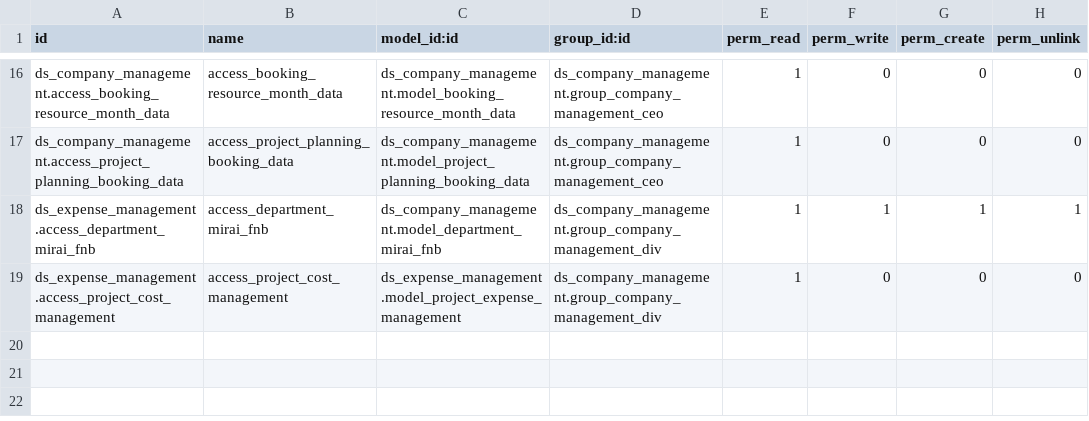
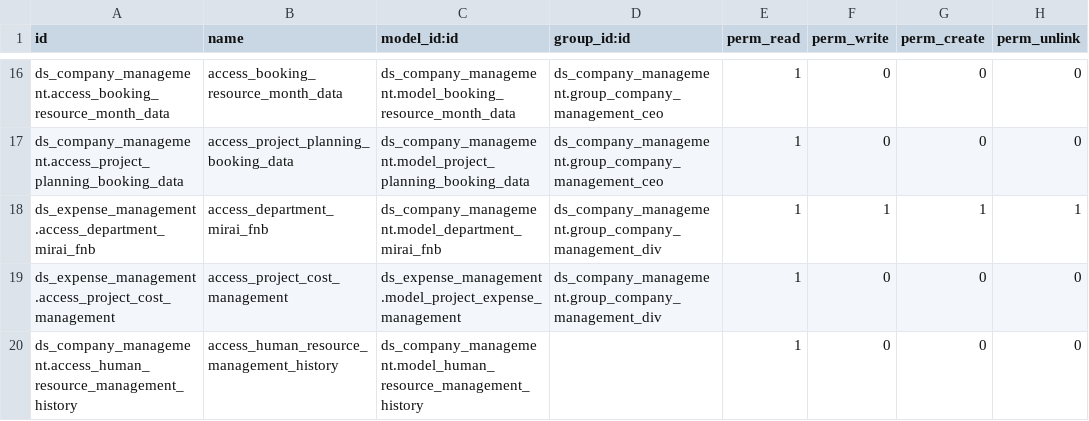
Before and after one commit to Nhat-113/Odoo15-DATN-, a CSV file: custom-addons/ds_company_management/security/ir.model.access.csv, drawn as a sheet; only a part is shown, gaps mark what is left out; the diff names each change by its address in the sheet, - before the commit and + after, or states it on an @@ line.

Commit message:
[Human Resource Management]: Update Human resource management history cronjob

```diff
--- a/custom-addons/ds_company_management/security/ir.model.access.csv
+++ b/custom-addons/ds_company_management/security/ir.model.access.csv
+row 20: ds_company_management.access_human_resource_management_history | access_human_resource_management_history | ds_company_management.model_human_resource_management_history |  | 1 | 0 | 0 | 0
```
Also changed, not shown: 4 other files.
